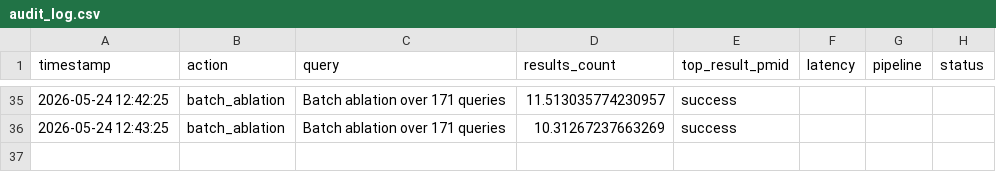
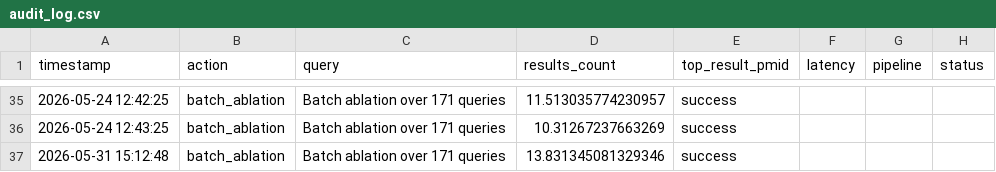
Before and after one commit to Khalidiqnaibi/Traceability-First-Retrieval, a CSV file: logs/audit_log.csv, drawn as a sheet; only a part is shown, gaps mark what is left out.

```diff
--- a/logs/audit_log.csv
+++ b/logs/audit_log.csv
@@ -36 +36,2 @@ timestamp,action,query,results_count,top_result_pmid,latency,pipeline,status
 2026-05-24 12:43:25,batch_ablation,Batch ablation over 171 queries,10.31267237663269,success
+2026-05-31 15:12:48,batch_ablation,Batch ablation over 171 queries,13.831345081329346,success
```
Also changed, not shown: logs/blinded_clinical_review.csv, results/ablation_summary.csv, 8 other files.
